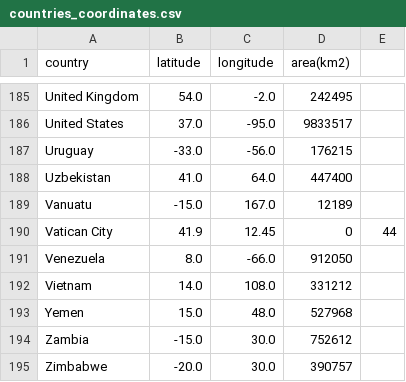
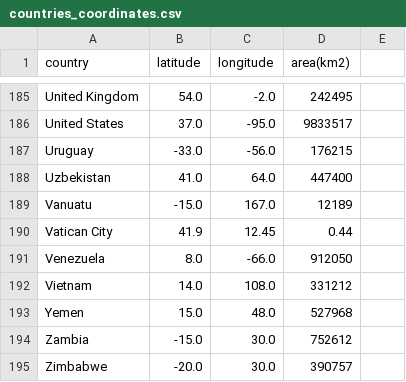
Before and after one commit to Mathsgggg/my_data_project, a CSV file: countries_coordinates.csv, drawn as a sheet; only a part is shown, gaps mark what is left out.

Commit message:
Add files via upload

```diff
--- a/countries_coordinates.csv
+++ b/countries_coordinates.csv
@@ -189,3 +189,3 @@ Uzbekistan,41.0,64.0,447400
 Vanuatu,-15.0,167.0,12189
-Vatican City,41.9,12.45,0,44
+Vatican City,41.9,12.45,0.44
 Venezuela,8.0,-66.0,912050
```
